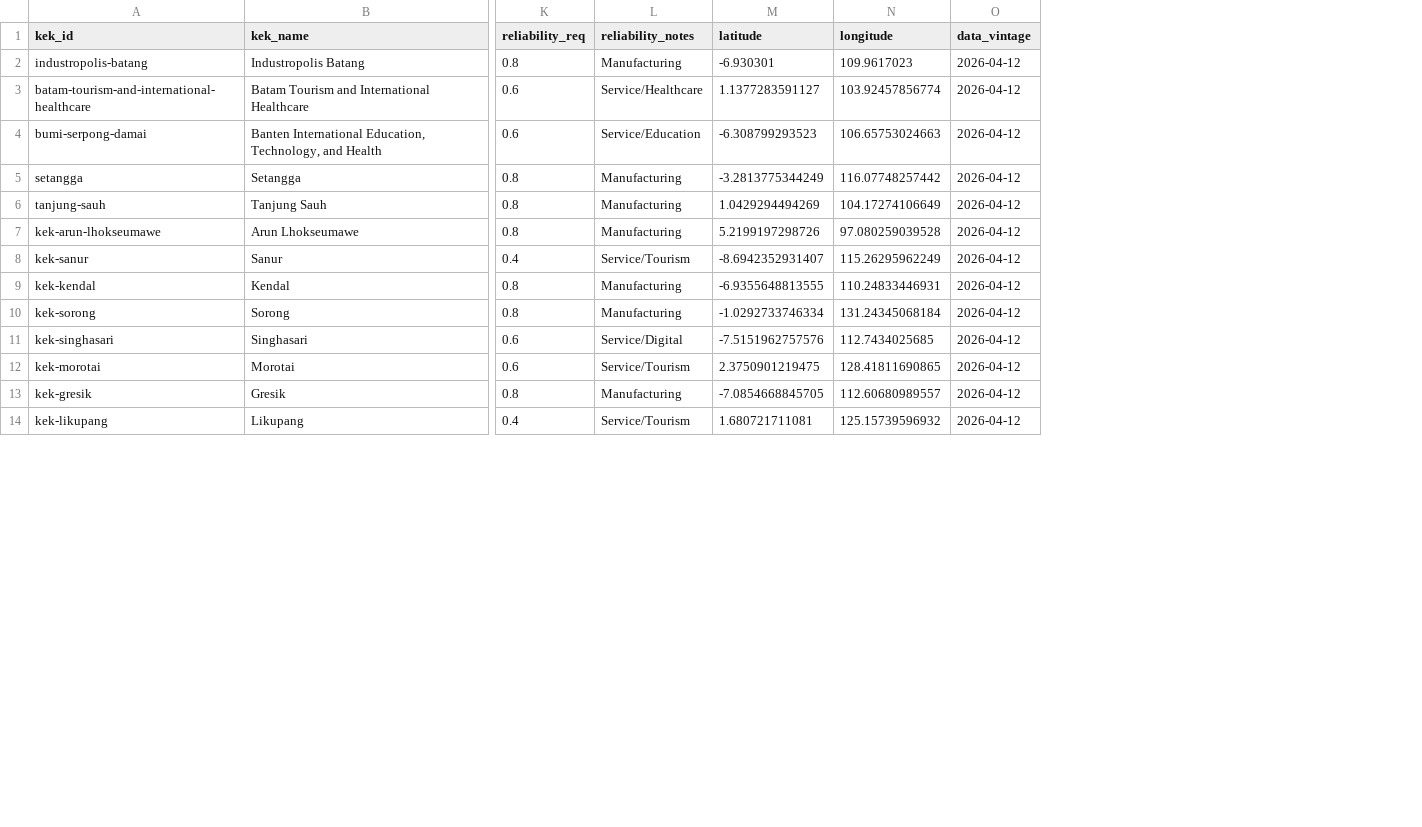
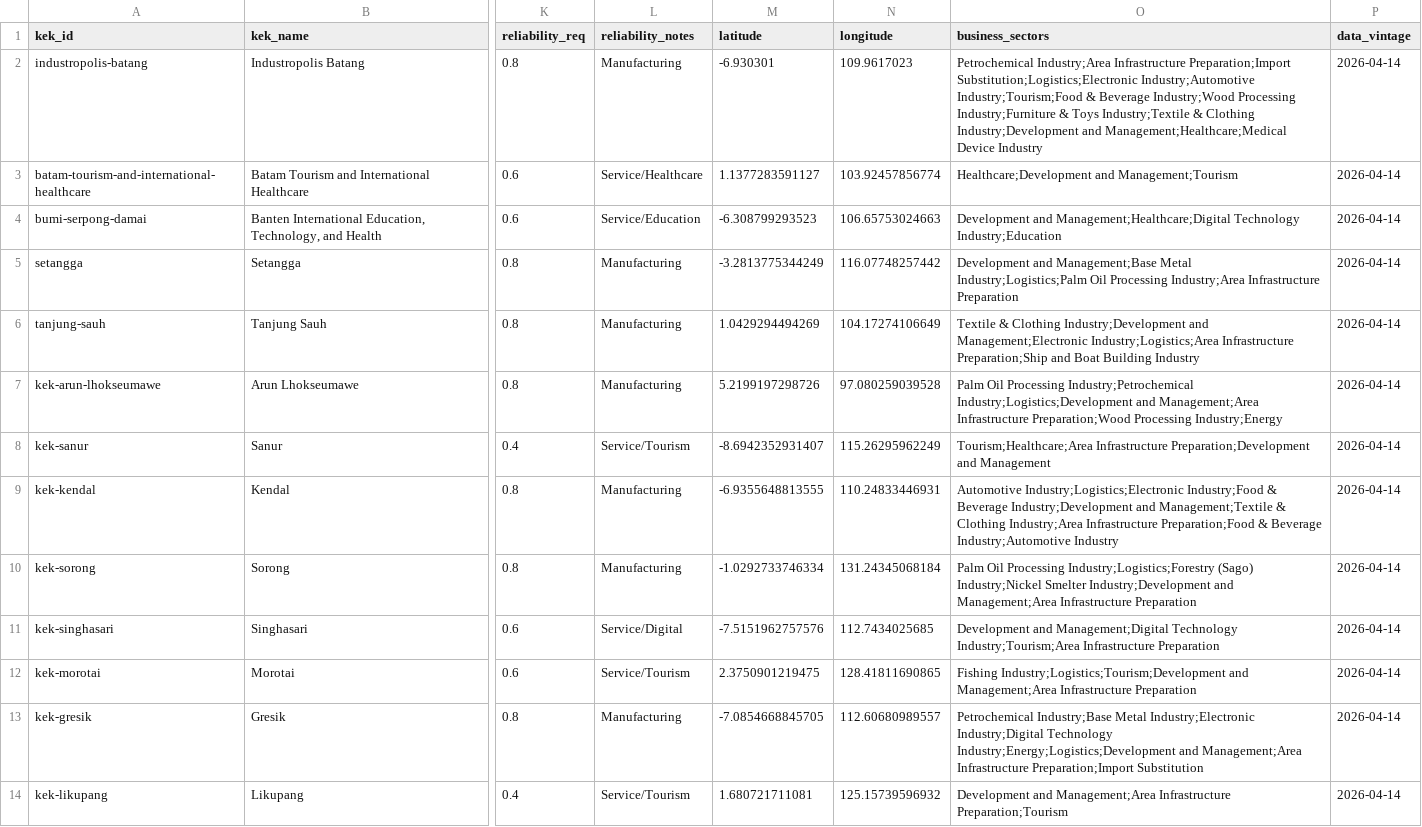
Before and after one commit to shaanbarca/sez-renewable-energy-dashboard, a CSV file: outputs/data/processed/dim_kek.csv, drawn as a sheet; only a part is shown, gaps mark what is left out; addresses are those after the commit; the diff covers the shown part only; the diff names each change by its address in the sheet, - before the commit and + after, or states it on an @@ line.

```diff
--- a/outputs/data/processed/dim_kek.csv
+++ b/outputs/data/processed/dim_kek.csv
+column O (business_sectors), rows 2-14: Petrochemical Industry;Area Infrastructure Preparation;Import Substitution;Logistics;Electronic Industry;Automotive Industry;Tourism;Food & Beverage Industry;Wood Processing Industry;Furniture & Toys Industry;Textile & Clothing Industry;Development and Management;Healthcare;Medical Device Industry | Healthcare;Development and Management;Tourism | Development and Management;Healthcare;Digital Technology Industry;Education | Development and Management;Base Metal Industry;Logistics;Palm Oil Processing Industry;Area Infrastructure Preparation | Textile & Clothing Industry;Development and Management;Electronic Industry;Logistics;Area Infrastructure Preparation;Ship and Boat Building Industry | Palm Oil Processing Industry;Petrochemical Industry;Logistics;Development and Management;Area Infrastructure Preparation;Wood Processing Industry;Energy | Tourism;Healthcare;Area Infrastructure Preparation;Development and Management | Automotive Industry;Logistics;Electronic Industry;Food & Beverage Industry;Development and Management;Textile & Clothing Industry;Area Infrastructure Preparation;Food & Beverage Industry;Automotive Industry | Palm Oil Processing Industry;Logistics;Forestry (Sago) Industry;Nickel Smelter Industry;Development and Management;Area Infrastructure Preparation | Development and Management;Digital Technology Industry;Tourism;Area Infrastructure Preparation | Fishing Industry;Logistics;Tourism;Development and Management;Area Infrastructure Preparation | Petrochemical Industry;Base Metal Industry;Electronic Industry;Digital Technology Industry;Energy;Logistics;Development and Management;Area Infrastructure Preparation;Import Substitution | Development and Management;Area Infrastructure Preparation;Tourism
-P2:P14 (data_vintage): 2026-04-12
+P2:P14 (data_vintage): 2026-04-14
```
Also changed, not shown: 12 edited cells elsewhere in this file, 7 other files.
